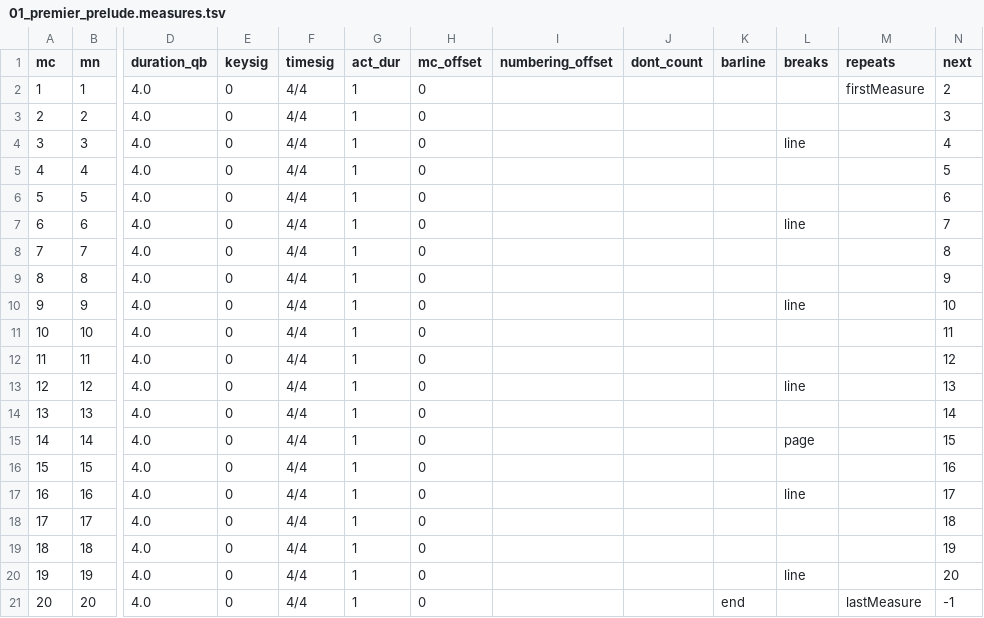
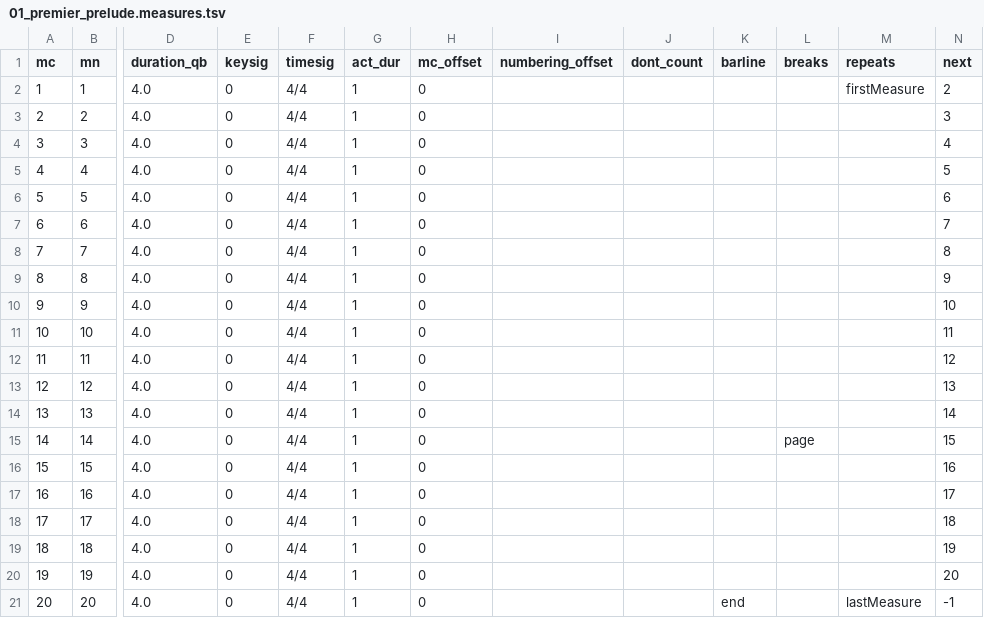
Before and after one commit to DCMLab/couperin_clavecin, a TSV file: measures/01_premier_prelude.measures.tsv, drawn as a sheet; only a part is shown, gaps mark what is left out; the diff names each change by its address in the sheet, - before the commit and + after, or states it on an @@ line.

```diff
--- a/measures/01_premier_prelude.measures.tsv
+++ b/measures/01_premier_prelude.measures.tsv
-L4 (breaks): line
+L4 (breaks): (empty)
-L7 (breaks): line
+L7 (breaks): (empty)
-L10 (breaks): line
+L10 (breaks): (empty)
-L13 (breaks): line
+L13 (breaks): (empty)
-L17 (breaks): line
+L17 (breaks): (empty)
-L20 (breaks): line
+L20 (breaks): (empty)
```
Also changed, not shown: measures/03_troisieme_prelude.measures.tsv, measures/04_quatrieme_prelude.measures.tsv, 3 other files.
